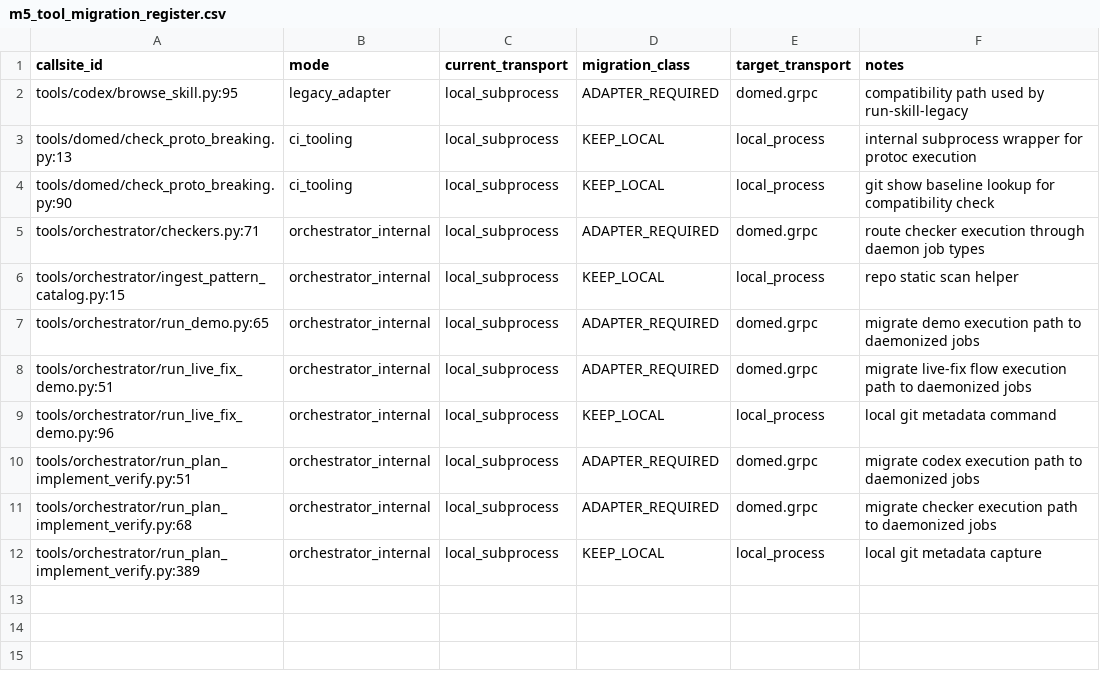
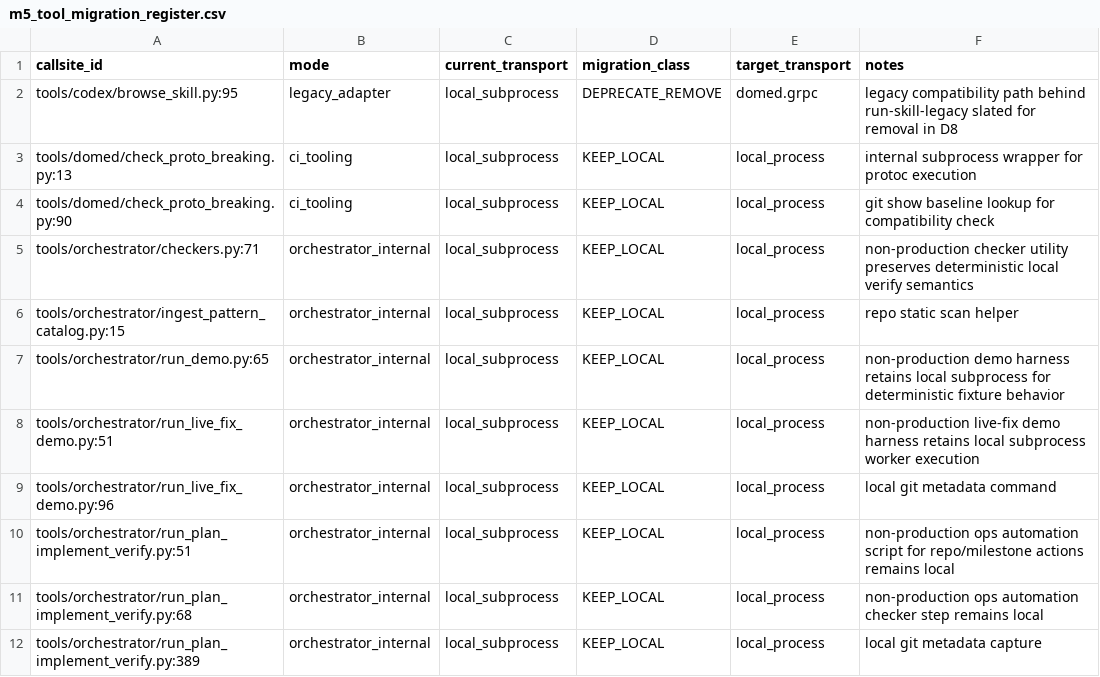
Before and after one commit to fatb4f/dome, a CSV file: doc/milestone_domed/m5/m5_tool_migration_register.csv, drawn as a sheet.

Commit message:
docs(m5-d3): resolve adapter-required callsites with enforced classification

```diff
--- a/doc/milestone_domed/m5/m5_tool_migration_register.csv
+++ b/doc/milestone_domed/m5/m5_tool_migration_register.csv
@@ -1,12 +1,12 @@
 callsite_id,mode,current_transport,migration_class,target_transport,notes
-tools/codex/browse_skill.py:95,legacy_adapter,local_subprocess,ADAPTER_REQUIRED,domed.grpc,compatibility path used by run-skill-legacy
+tools/codex/browse_skill.py:95,legacy_adapter,local_subprocess,DEPRECATE_REMOVE,domed.grpc,legacy compatibility path behind run-skill-legacy slated for removal in D8
 tools/domed/check_proto_breaking.py:13,ci_tooling,local_subprocess,KEEP_LOCAL,local_process,internal subprocess wrapper for protoc execution
 tools/domed/check_proto_breaking.py:90,ci_tooling,local_subprocess,KEEP_LOCAL,local_process,git show baseline lookup for compatibility check
-tools/orchestrator/checkers.py:71,orchestrator_internal,local_subprocess,ADAPTER_REQUIRED,domed.grpc,route checker execution through daemon job types
+tools/orchestrator/checkers.py:71,orchestrator_internal,local_subprocess,KEEP_LOCAL,local_process,non-production checker utility preserves deterministic local verify semantics
 tools/orchestrator/ingest_pattern_catalog.py:15,orchestrator_internal,local_subprocess,KEEP_LOCAL,local_process,repo static scan helper
-tools/orchestrator/run_demo.py:65,orchestrator_internal,local_subprocess,ADAPTER_REQUIRED,domed.grpc,migrate demo execution path to daemonized jobs
-tools/orchestrator/run_live_fix_demo.py:51,orchestrator_internal,local_subprocess,ADAPTER_REQUIRED,domed.grpc,migrate live-fix flow execution path to daemonized jobs
+tools/orchestrator/run_demo.py:65,orchestrator_internal,local_subprocess,KEEP_LOCAL,local_process,non-production demo harness retains local subprocess for deterministic fixture behavior
+tools/orchestrator/run_live_fix_demo.py:51,orchestrator_internal,local_subprocess,KEEP_LOCAL,local_process,non-production live-fix demo harness retains local subprocess worker execution
 tools/orchestrator/run_live_fix_demo.py:96,orchestrator_internal,local_subprocess,KEEP_LOCAL,local_process,local git metadata command
-tools/orchestrator/run_plan_implement_verify.py:51,orchestrator_internal,local_subprocess,ADAPTER_REQUIRED,domed.grpc,migrate codex execution path to daemonized jobs
-tools/orchestrator/run_plan_implement_verify.py:68,orchestrator_internal,local_subprocess,ADAPTER_REQUIRED,domed.grpc,migrate checker execution path to daemonized jobs
+tools/orchestrator/run_plan_implement_verify.py:51,orchestrator_internal,local_subprocess,KEEP_LOCAL,local_process,non-production ops automation script for repo/milestone actions remains local
+tools/orchestrator/run_plan_implement_verify.py:68,orchestrator_internal,local_subprocess,KEEP_LOCAL,local_process,non-production ops automation checker step remains local
 tools/orchestrator/run_plan_implement_verify.py:389,orchestrator_internal,local_subprocess,KEEP_LOCAL,local_process,local git metadata capture
```
Also changed, not shown: 3 other files.
